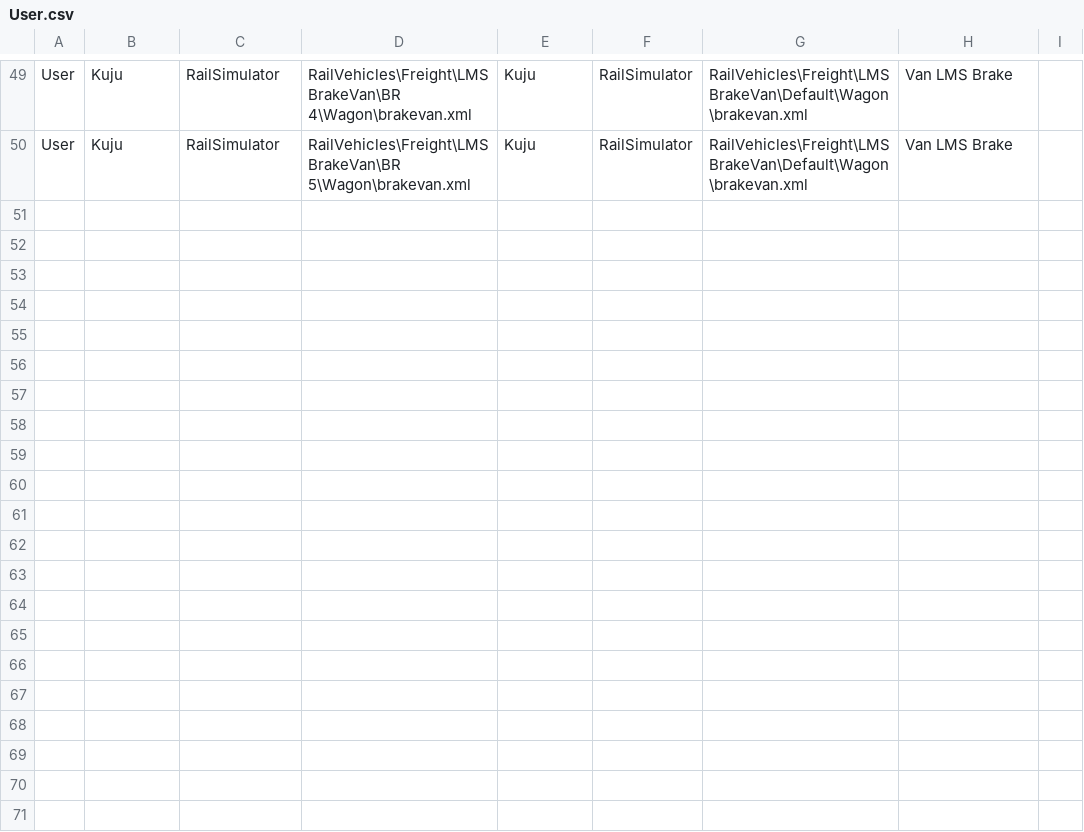
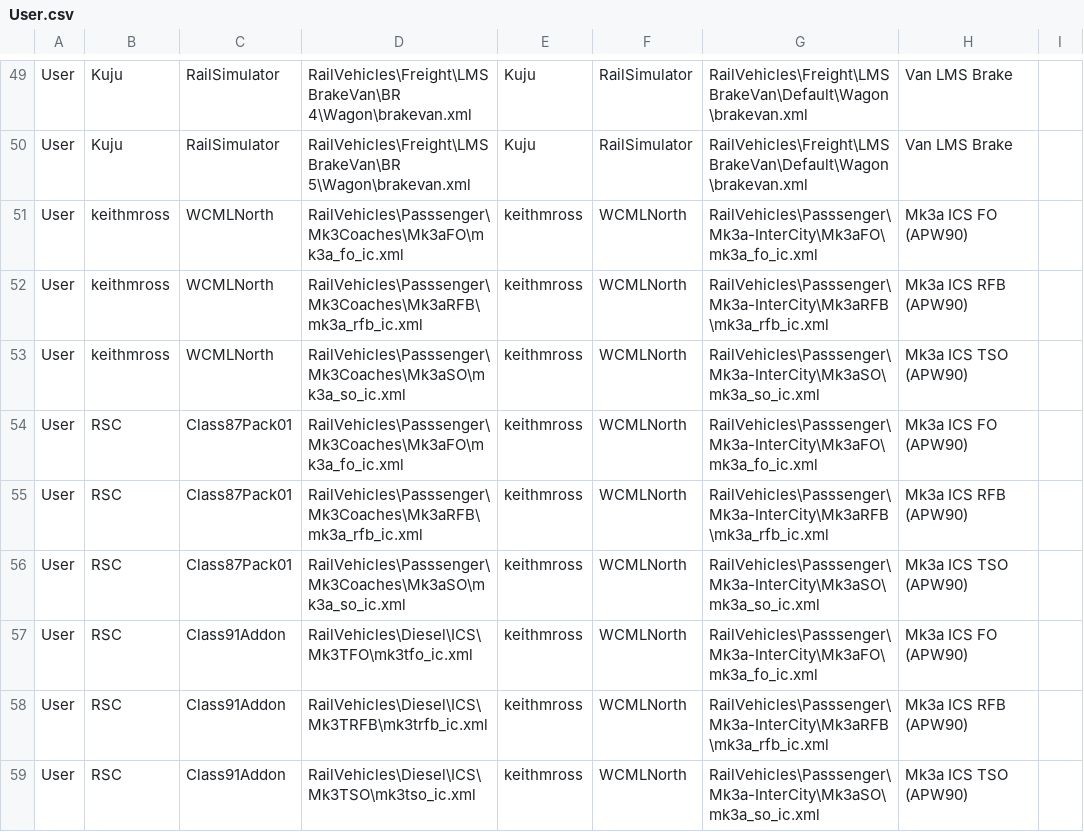
Before and after one commit to jrmckenzie/RSSwapTool, a CSV file: tables/User.csv, drawn as a sheet; only a part is shown, gaps mark what is left out.

Commit message:
Swap Mk3a executive for AP Mk3a ICS (C90)

```diff
--- a/tables/User.csv
+++ b/tables/User.csv
@@ -50 +50,10 @@ User,Kuju,RailSimulator,RailVehicles\Freight\LMSBrakeVan\BR 4\Wagon\brakevan.xml
 User,Kuju,RailSimulator,RailVehicles\Freight\LMSBrakeVan\BR 5\Wagon\brakevan.xml,Kuju,RailSimulator,RailVehicles\Freight\LMSBrakeVan\Default\Wagon\brakevan.xml,Van LMS Brake,
+User,keithmross,WCMLNorth,RailVehicles\Passsenger\Mk3Coaches\Mk3aFO\mk3a_fo_ic.xml,keithmross,WCMLNorth,RailVehicles\Passsenger\Mk3a-InterCity\Mk3aFO\mk3a_fo_ic.xml,Mk3a ICS FO (APW90),
+User,keithmross,WCMLNorth,RailVehicles\Passsenger\Mk3Coaches\Mk3aRFB\mk3a_rfb_ic.xml,keithmross,WCMLNorth,RailVehicles\Passsenger\Mk3a-InterCity\Mk3aRFB\mk3a_rfb_ic.xml,Mk3a ICS RFB (APW90),
+User,keithmross,WCMLNorth,RailVehicles\Passsenger\Mk3Coaches\Mk3aSO\mk3a_so_ic.xml,keithmross,WCMLNorth,RailVehicles\Passsenger\Mk3a-InterCity\Mk3aSO\mk3a_so_ic.xml,Mk3a ICS TSO (APW90),
+User,RSC,Class87Pack01,RailVehicles\Passsenger\Mk3Coaches\Mk3aFO\mk3a_fo_ic.xml,keithmross,WCMLNorth,RailVehicles\Passsenger\Mk3a-InterCity\Mk3aFO\mk3a_fo_ic.xml,Mk3a ICS FO (APW90),
+User,RSC,Class87Pack01,RailVehicles\Passsenger\Mk3Coaches\Mk3aRFB\mk3a_rfb_ic.xml,keithmross,WCMLNorth,RailVehicles\Passsenger\Mk3a-InterCity\Mk3aRFB\mk3a_rfb_ic.xml,Mk3a ICS RFB (APW90),
+User,RSC,Class87Pack01,RailVehicles\Passsenger\Mk3Coaches\Mk3aSO\mk3a_so_ic.xml,keithmross,WCMLNorth,RailVehicles\Passsenger\Mk3a-InterCity\Mk3aSO\mk3a_so_ic.xml,Mk3a ICS TSO (APW90),
+User,RSC,Class91Addon,RailVehicles\Diesel\ICS\Mk3TFO\mk3tfo_ic.xml,keithmross,WCMLNorth,RailVehicles\Passsenger\Mk3a-InterCity\Mk3aFO\mk3a_fo_ic.xml,Mk3a ICS FO (APW90),
+User,RSC,Class91Addon,RailVehicles\Diesel\ICS\Mk3TRFB\mk3trfb_ic.xml,keithmross,WCMLNorth,RailVehicles\Passsenger\Mk3a-InterCity\Mk3aRFB\mk3a_rfb_ic.xml,Mk3a ICS RFB (APW90),
+User,RSC,Class91Addon,RailVehicles\Diesel\ICS\Mk3TSO\mk3tso_ic.xml,keithmross,WCMLNorth,RailVehicles\Passsenger\Mk3a-InterCity\Mk3aSO\mk3a_so_ic.xml,Mk3a ICS TSO (APW90),
```
